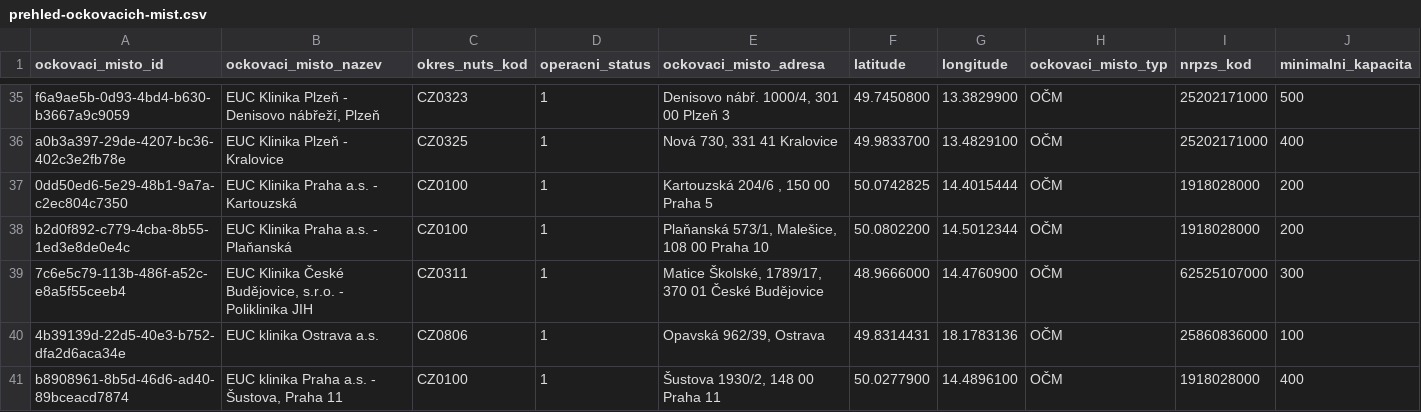
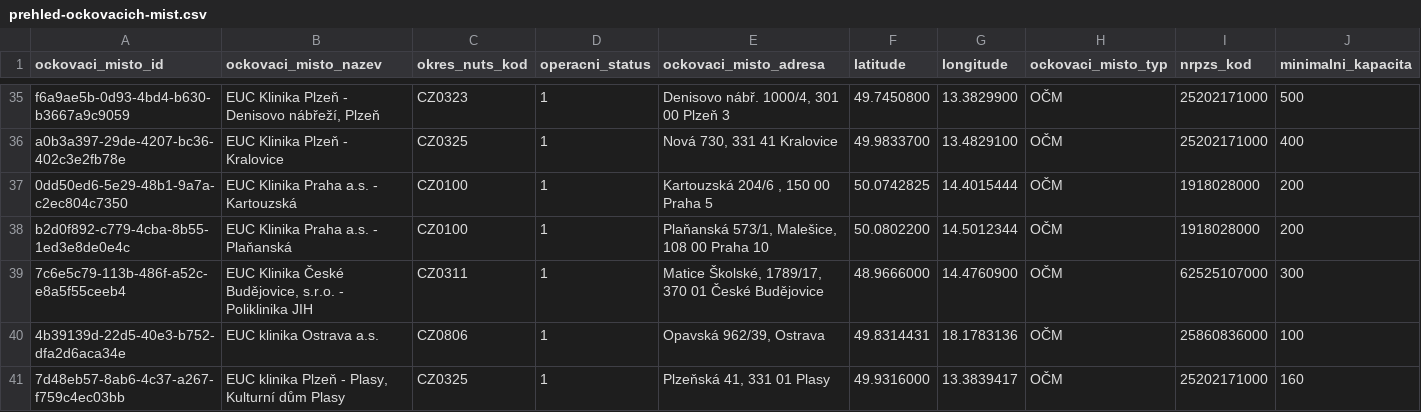
Before and after one commit to michalskop/mzcr-cz-covid-19-data, a CSV file: prehled-ockovacich-mist.csv, drawn as a sheet; only a part is shown, gaps mark what is left out; the shorter side is filled out with more unchanged rows; rows hold the shown columns only; the diff covers the shown part only; the diff names each change by its address in the sheet, - before the commit and + after, or states it on an @@ line.

```diff
--- a/prehled-ockovacich-mist.csv
+++ b/prehled-ockovacich-mist.csv
+row 41: 7d48eb57-8ab6-4c37-a267-f759c4ec03bb | EUC klinika Plzeň - Plasy, Kulturní dům Plasy | CZ0325 | 1 | Plzeňská 41, 331 01 Plasy | 49.9316000 | 13.3839417 | OČM | 25202171000 | 160
```
Also changed, not shown: 1 added row, 2 removed rows and 2 edited cells elsewhere in this file, hospitalizace.csv, mestske-casti.csv, 11 other files.
